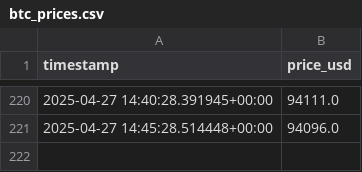
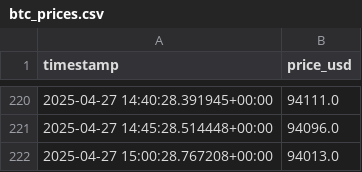
Before and after one commit to turiyadon/bitcoin-price-tracker, a CSV file: btc_prices.csv, drawn as a sheet; only a part is shown, gaps mark what is left out; the diff names each change by its address in the sheet, - before the commit and + after, or states it on an @@ line.

```diff
--- a/btc_prices.csv
+++ b/btc_prices.csv
+row 222: 2025-04-27 15:00:28.767208+00:00 | 94013.0
```
